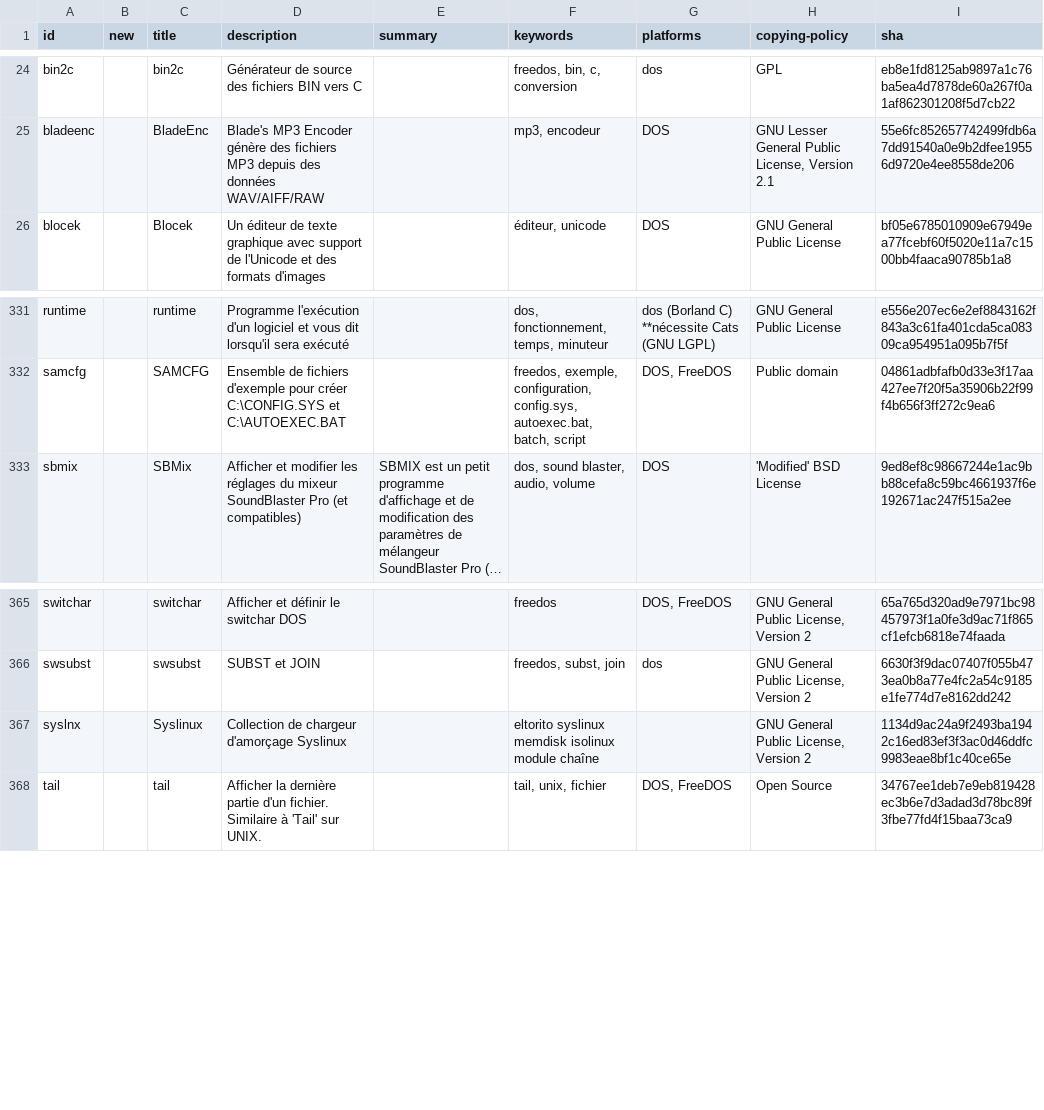
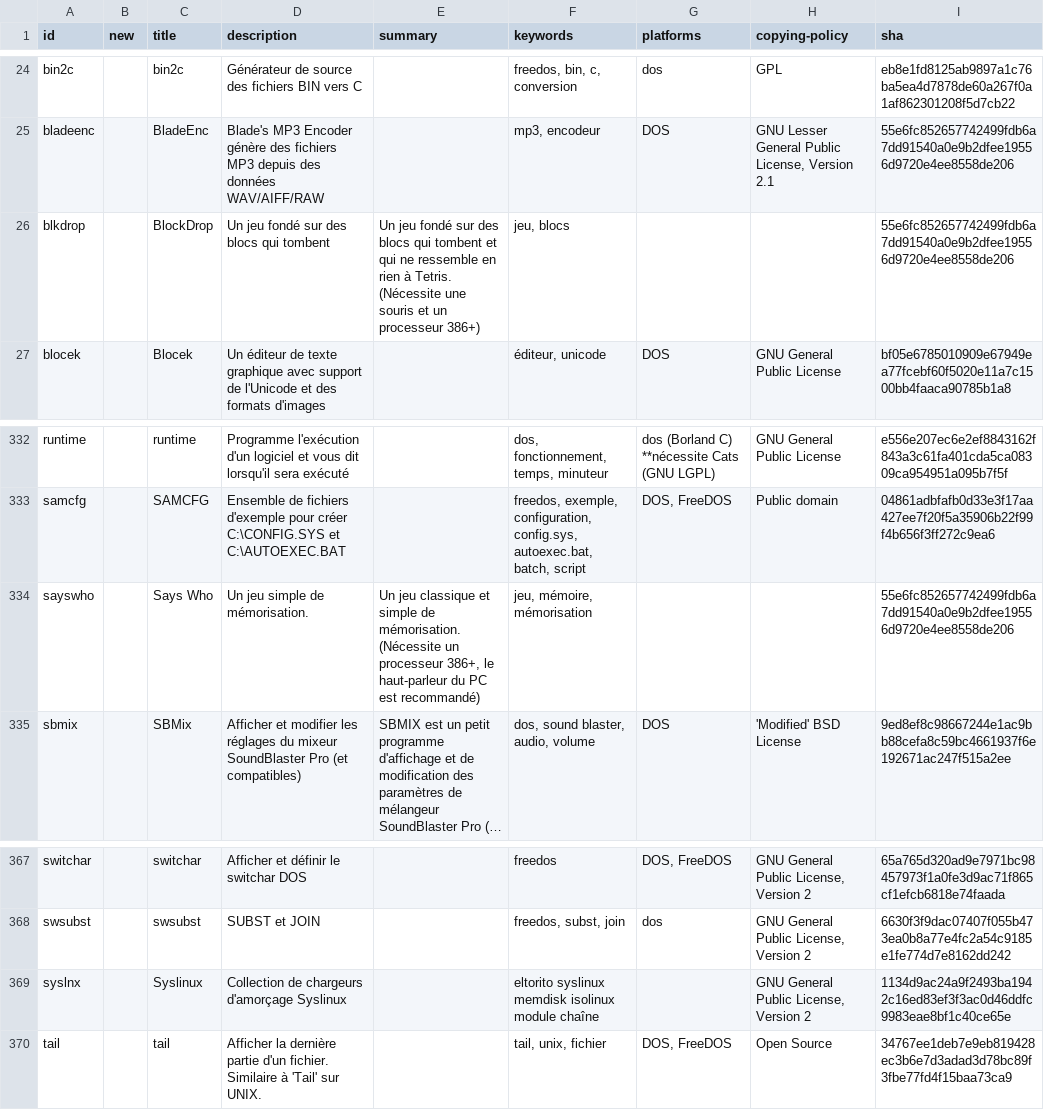
Before and after one commit to shidel/fd-nls, a CSV file: packages/fr/utf-8/mixed.csv, drawn as a sheet; only a part is shown, gaps mark what is left out; long unchanged cells end in …; addresses are those after the commit; the diff names each change by its address in the sheet, - before the commit and + after, or states it on an @@ line.

```diff
--- a/packages/fr/utf-8/mixed.csv
+++ b/packages/fr/utf-8/mixed.csv
+row 26: blkdrop |  | BlockDrop | Un jeu fondé sur des blocs qui tombent | Un jeu fondé sur des blocs qui tombent et qui ne ressemble en rien à Tetris. (Nécessite une souris et un processeur 386+) | jeu, blocs |  |  | 55e6fc852657742499fdb6a7dd91540a0e9b2dfee19556d9720e4ee8558de206
+row 334: sayswho |  | Says Who | Un jeu simple de mémorisation. | Un jeu classique et simple de mémorisation. (Nécessite un processeur 386+, le haut-parleur du PC est recommandé) | jeu, mémoire, mémorisation |  |  | 55e6fc852657742499fdb6a7dd91540a0e9b2dfee19556d9720e4ee8558de206
-D369 (description): Collection de chargeur d'amorçage Syslinux
+D369 (description): Collection de chargeurs d'amorçage Syslinux
```
Also changed, not shown: packages/master.csv, packages/sv/cp850/mixed.csv, 4 other files.
